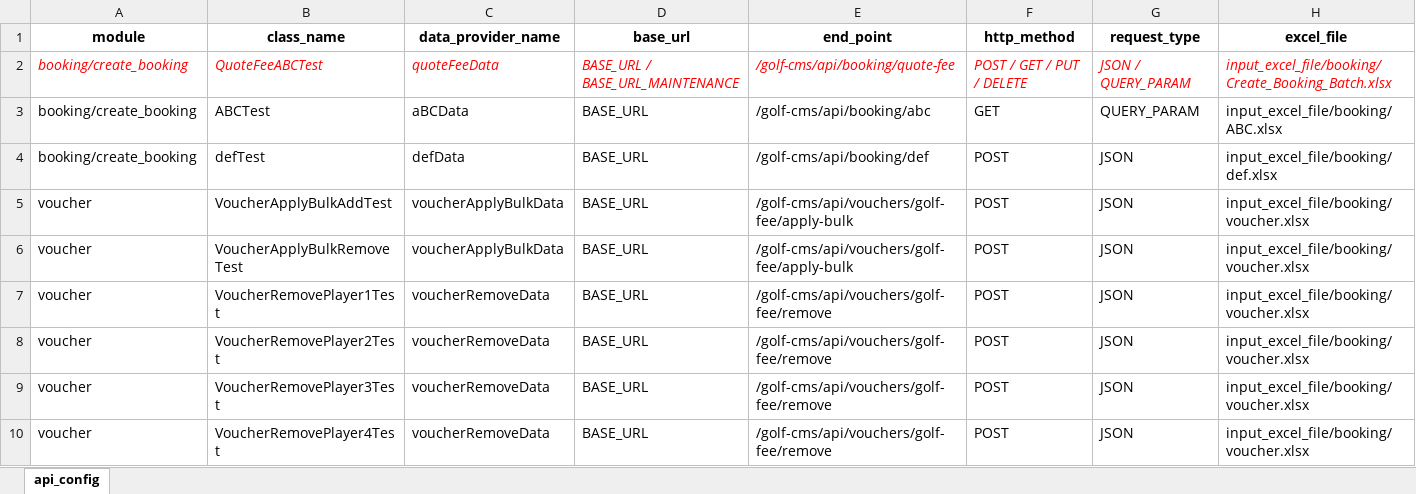
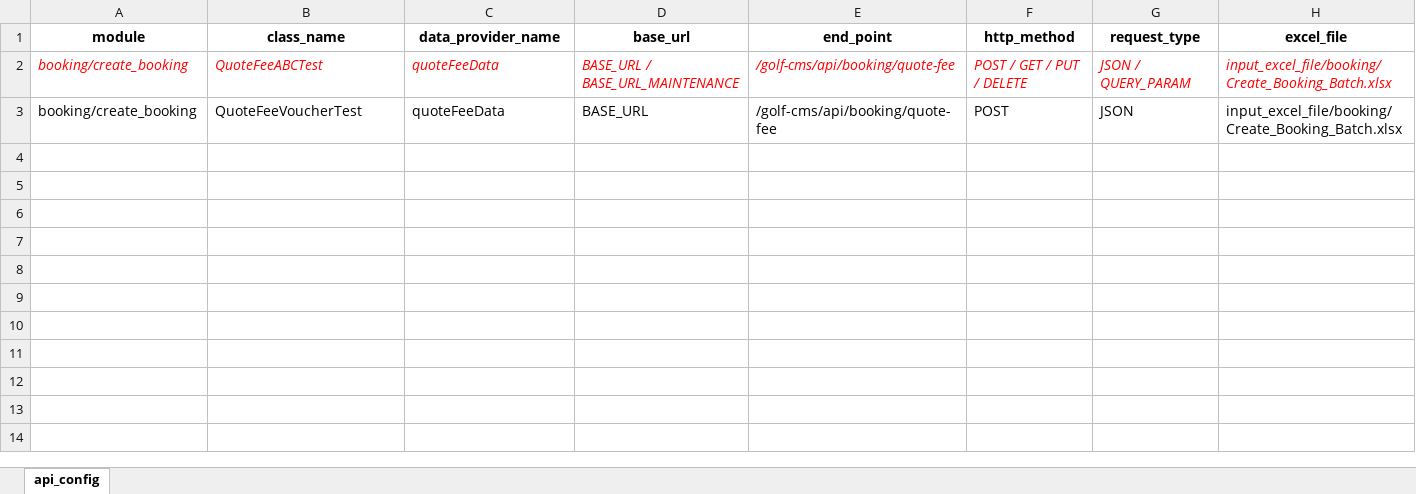
Before and after one commit to PhuongXinhGai/CARO_CMS_AUTO_API_STG, an Excel workbook: src/main/resources/api_master/ApiMaster.xlsx, sheet api_config, drawn as a sheet; only a part is shown; values as stored, in another font and other column widths than the file's, no borders; removed rows and columns are numbered as before the commit, all else as after; rows hold the shown columns only; the diff names each change by its address in the sheet, - before the commit and + after, or states it on an @@ line.

```diff
--- a/src/main/resources/api_master/ApiMaster.xlsx (sheet api_config)
+++ b/src/main/resources/api_master/ApiMaster.xlsx (sheet api_config)
-row 3: booking/create_booking | ABCTest | aBCData | BASE_URL | /golf-cms/api/booking/abc | GET | QUERY_PARAM | input_excel_file/booking/ABC.xlsx
-row 4: booking/create_booking | defTest | defData | BASE_URL | /golf-cms/api/booking/def | POST | JSON | input_excel_file/booking/def.xlsx
-row 5: voucher | VoucherApplyBulkAddTest | voucherApplyBulkData | BASE_URL | /golf-cms/api/vouchers/golf-fee/apply-bulk | POST | JSON | input_excel_file/booking/voucher.xlsx
-row 6: voucher | VoucherApplyBulkRemoveTest | voucherApplyBulkData | BASE_URL | /golf-cms/api/vouchers/golf-fee/apply-bulk | POST | JSON | input_excel_file/booking/voucher.xlsx
-row 7: voucher | VoucherRemovePlayer1Test | voucherRemoveData | BASE_URL | /golf-cms/api/vouchers/golf-fee/remove | POST | JSON | input_excel_file/booking/voucher.xlsx
-row 8: voucher | VoucherRemovePlayer2Test | voucherRemoveData | BASE_URL | /golf-cms/api/vouchers/golf-fee/remove | POST | JSON | input_excel_file/booking/voucher.xlsx
-row 9: voucher | VoucherRemovePlayer3Test | voucherRemoveData | BASE_URL | /golf-cms/api/vouchers/golf-fee/remove | POST | JSON | input_excel_file/booking/voucher.xlsx
-row 10: voucher | VoucherRemovePlayer4Test | voucherRemoveData | BASE_URL | /golf-cms/api/vouchers/golf-fee/remove | POST | JSON | input_excel_file/booking/voucher.xlsx
+row 3: booking/create_booking | QuoteFeeVoucherTest | quoteFeeData | BASE_URL | /golf-cms/api/booking/quote-fee | POST | JSON | input_excel_file/booking/Create_Booking_Batch.xlsx
```
Also changed, not shown: src/main/resources/input_excel_file/booking/CheckIn.xlsx, src/main/resources/input_excel_file/booking/Create_Booking_Batch.xlsx, 13 other files.
